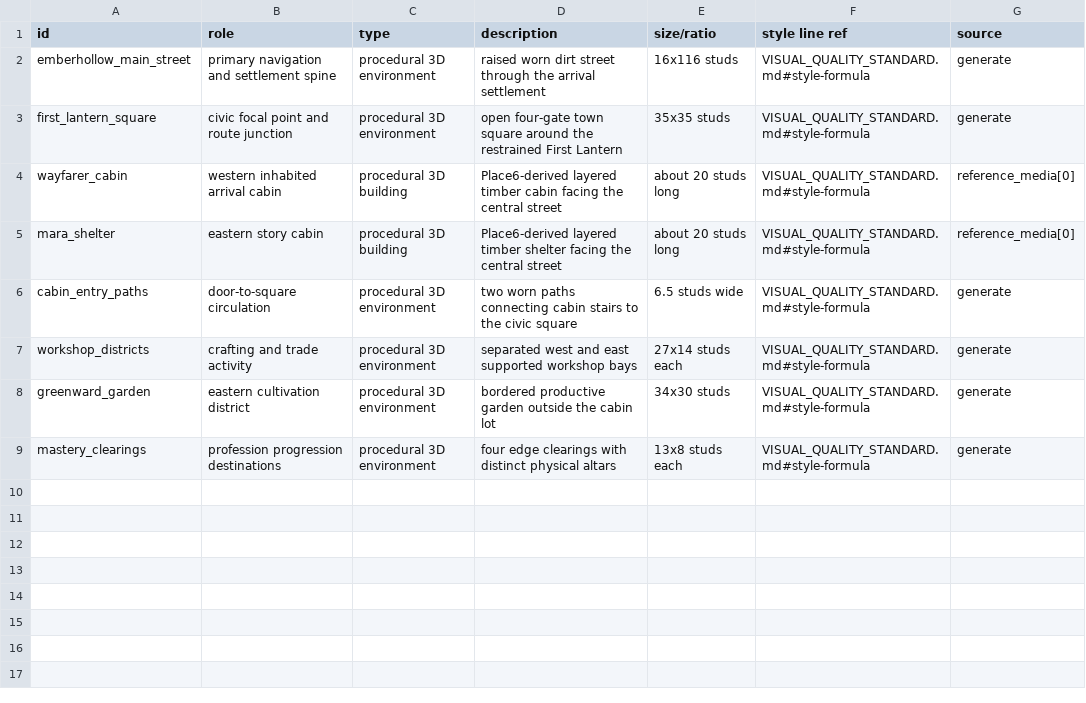
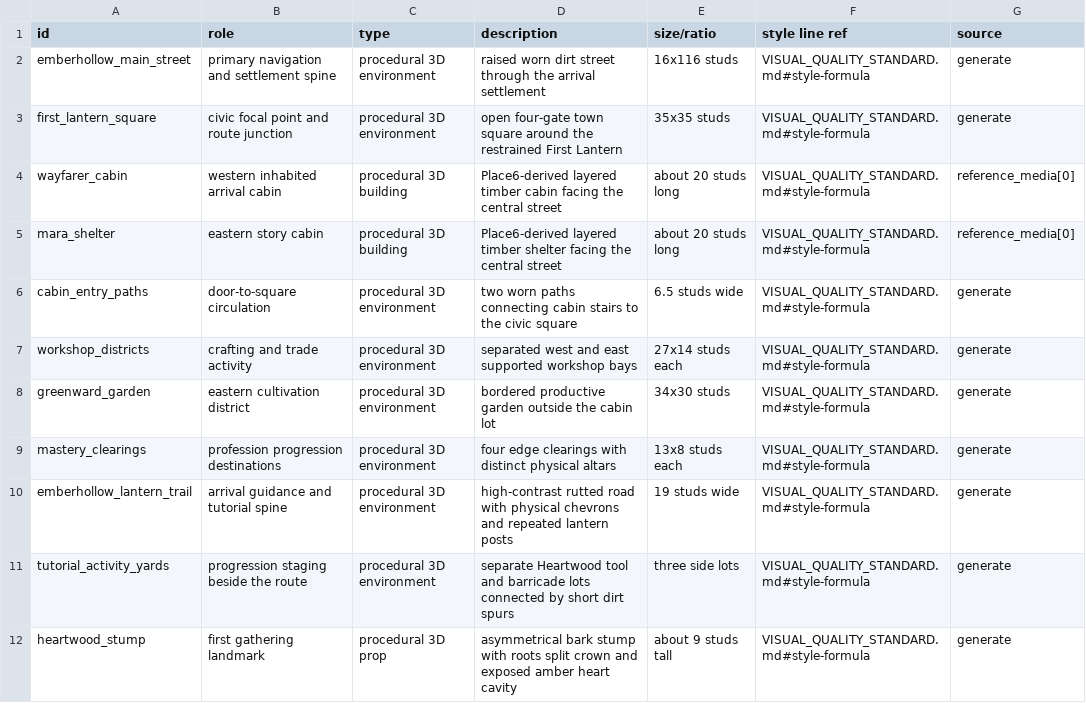
Before and after one commit to mrnickrushing/lastlight, a CSV file: design/assets.csv, drawn as a sheet.

Commit message:
make the Emberhollow arrival route readable

```diff
--- a/design/assets.csv
+++ b/design/assets.csv
@@ -9 +9,4 @@ greenward_garden,eastern cultivation district,procedural 3D environment,bordered
 mastery_clearings,profession progression destinations,procedural 3D environment,four edge clearings with distinct physical altars,13x8 studs each,VISUAL_QUALITY_STANDARD.md#style-formula,generate
+emberhollow_lantern_trail,arrival guidance and tutorial spine,procedural 3D environment,high-contrast rutted road with physical chevrons and repeated lantern posts,19 studs wide,VISUAL_QUALITY_STANDARD.md#style-formula,generate
+tutorial_activity_yards,progression staging beside the route,procedural 3D environment,separate Heartwood tool and barricade lots connected by short dirt spurs,three side lots,VISUAL_QUALITY_STANDARD.md#style-formula,generate
+heartwood_stump,first gathering landmark,procedural 3D prop,asymmetrical bark stump with roots split crown and exposed amber heart cavity,about 9 studs tall,VISUAL_QUALITY_STANDARD.md#style-formula,generate
```
Also changed, not shown: 8 other files.
